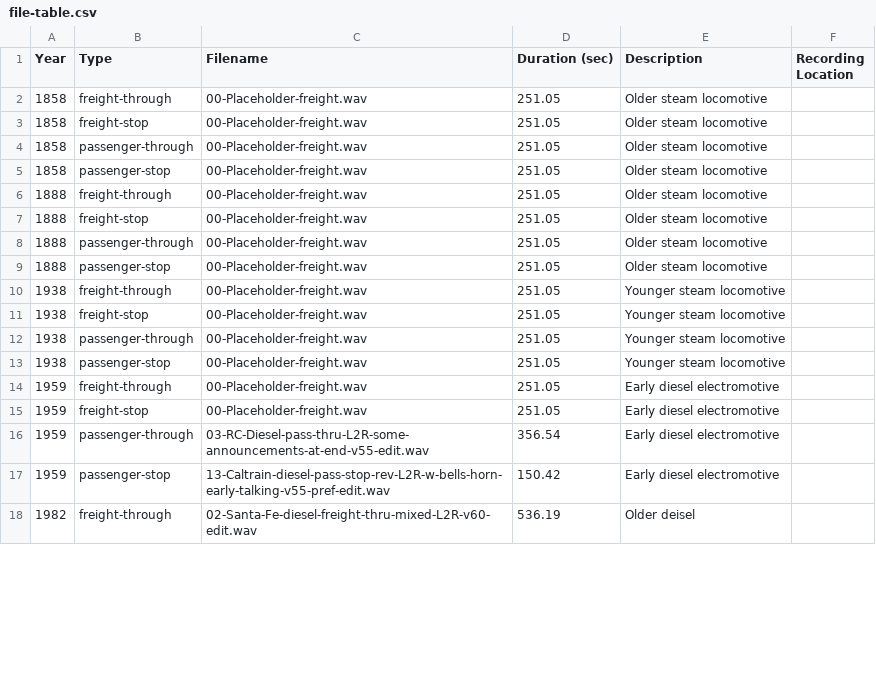
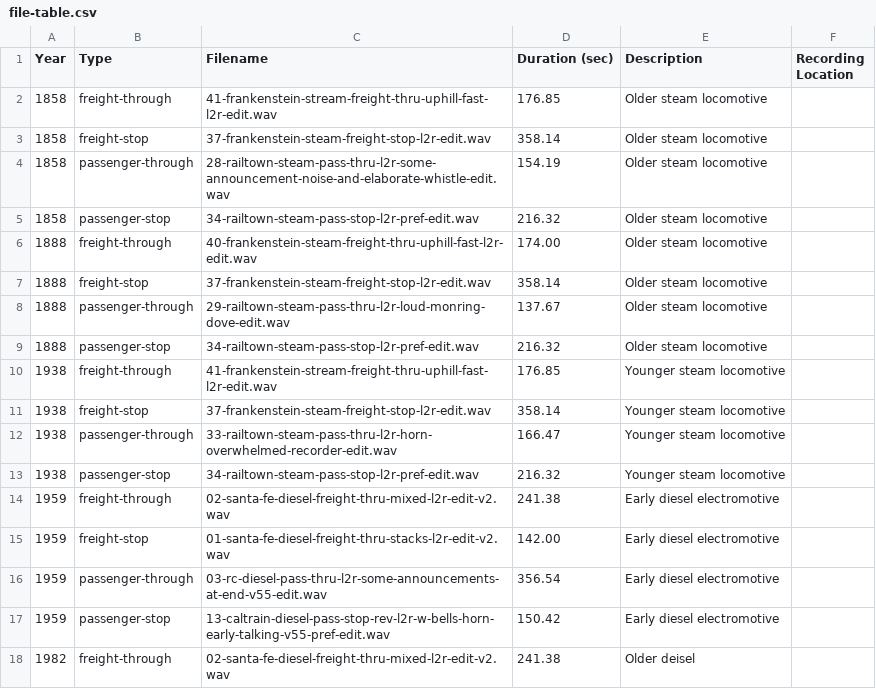
Before and after one commit to wmodes/blackrockstation, a CSV file: train/data/file-table.csv, drawn as a sheet; only a part is shown; the diff covers the shown part only.

Commit message:
Final train audio allocation

```diff
--- a/train/data/file-table.csv
+++ b/train/data/file-table.csv
@@ -1,18 +1,18 @@
 Year,Type,Filename,Duration (sec),Description,Recording Location
-1858,freight-through,00-Placeholder-freight.wav,251.05,Older steam locomotive,
-1858,freight-stop,00-Placeholder-freight.wav,251.05,Older steam locomotive,
-1858,passenger-through,00-Placeholder-freight.wav,251.05,Older steam locomotive,
-1858,passenger-stop,00-Placeholder-freight.wav,251.05,Older steam locomotive,
-1888,freight-through,00-Placeholder-freight.wav,251.05,Older steam locomotive,
-1888,freight-stop,00-Placeholder-freight.wav,251.05,Older steam locomotive,
-1888,passenger-through,00-Placeholder-freight.wav,251.05,Older steam locomotive,
-1888,passenger-stop,00-Placeholder-freight.wav,251.05,Older steam locomotive,
-1938,freight-through,00-Placeholder-freight.wav,251.05,Younger steam locomotive,
-1938,freight-stop,00-Placeholder-freight.wav,251.05,Younger steam locomotive,
-1938,passenger-through,00-Placeholder-freight.wav,251.05,Younger steam locomotive,
-1938,passenger-stop,00-Placeholder-freight.wav,251.05,Younger steam locomotive,
-1959,freight-through,00-Placeholder-freight.wav,251.05,Early diesel electromotive,
-1959,freight-stop,00-Placeholder-freight.wav,251.05,Early diesel electromotive,
-1959,passenger-through,03-RC-Diesel-pass-thru-L2R-some-announcements-at-end-v55-edit.wav,356.54,Early diesel electromotive,
-1959,passenger-stop,13-Caltrain-diesel-pass-stop-rev-L2R-w-bells-horn-early-talking-v55-pref-edit.wav,150.42,Early diesel electromotive,
-1982,freight-through,02-Santa-Fe-diesel-freight-thru-mixed-L2R-v60-edit.wav,536.19,Older deisel,
+1858,freight-through,41-frankenstein-stream-freight-thru-uphill-fast-l2r-edit.wav,176.85,Older steam locomotive,
+1858,freight-stop,37-frankenstein-steam-freight-stop-l2r-edit.wav,358.14,Older steam locomotive,
+1858,passenger-through,28-railtown-steam-pass-thru-l2r-some-announcement-noise-and-elaborate-whistle-edit.wav,154.19,Older steam locomotive,
+1858,passenger-stop,34-railtown-steam-pass-stop-l2r-pref-edit.wav,216.32,Older steam locomotive,
+1888,freight-through,40-frankenstein-steam-freight-thru-uphill-fast-l2r-edit.wav,174.00,Older steam locomotive,
+1888,freight-stop,37-frankenstein-steam-freight-stop-l2r-edit.wav,358.14,Older steam locomotive,
+1888,passenger-through,29-railtown-steam-pass-thru-l2r-loud-monring-dove-edit.wav,137.67,Older steam locomotive,
+1888,passenger-stop,34-railtown-steam-pass-stop-l2r-pref-edit.wav,216.32,Older steam locomotive,
+1938,freight-through,41-frankenstein-stream-freight-thru-uphill-fast-l2r-edit.wav,176.85,Younger steam locomotive,
+1938,freight-stop,37-frankenstein-steam-freight-stop-l2r-edit.wav,358.14,Younger steam locomotive,
+1938,passenger-through,33-railtown-steam-pass-thru-l2r-horn-overwhelmed-recorder-edit.wav,166.47,Younger steam locomotive,
+1938,passenger-stop,34-railtown-steam-pass-stop-l2r-pref-edit.wav,216.32,Younger steam locomotive,
+1959,freight-through,02-santa-fe-diesel-freight-thru-mixed-l2r-edit-v2.wav,241.38,Early diesel electromotive,
+1959,freight-stop,01-santa-fe-diesel-freight-thru-stacks-l2r-edit-v2.wav,142.00,Early diesel electromotive,
+1959,passenger-through,03-rc-diesel-pass-thru-l2r-some-announcements-at-end-v55-edit.wav,356.54,Early diesel electromotive,
+1959,passenger-stop,13-caltrain-diesel-pass-stop-rev-l2r-w-bells-horn-early-talking-v55-pref-edit.wav,150.42,Early diesel electromotive,
+1982,freight-through,02-santa-fe-diesel-freight-thru-mixed-l2r-edit-v2.wav,241.38,Older deisel,
```
Also changed, not shown: 26 edited cells elsewhere in this file.
